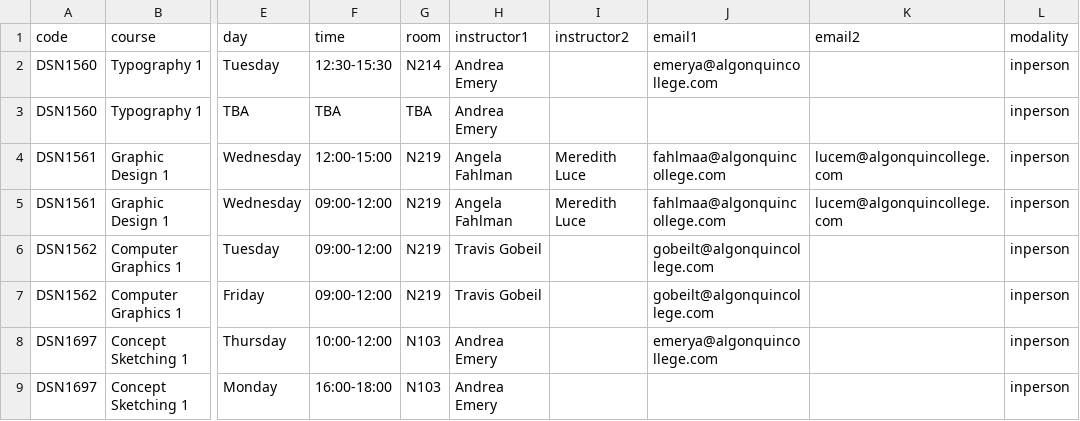
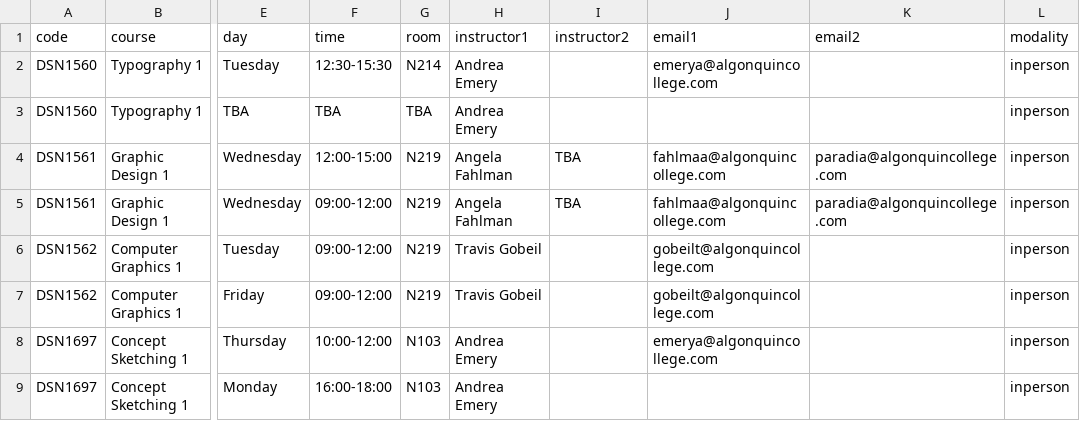
Before and after one commit to algonquindesign/algonquindesign.ca, a CSV file: _data/schedule-26f.csv, drawn as a sheet; only a part is shown, gaps mark what is left out; the diff names each change by its address in the sheet, - before the commit and + after, or states it on an @@ line.

Commit message:
Update DSN1561 teaching roster
Adjust DSN1561 sections 1 and 2 to reflect a temporary TBA second instructor and update the associated contact email in the schedule data.

```diff
--- a/_data/schedule-26f.csv
+++ b/_data/schedule-26f.csv
-I4:I5 (instructor2): Meredith Luce
+I4:I5 (instructor2): TBA
-K4:K5 (email2): lucem@algonquincollege.com
+K4:K5 (email2): paradia@algonquincollege.com
```
